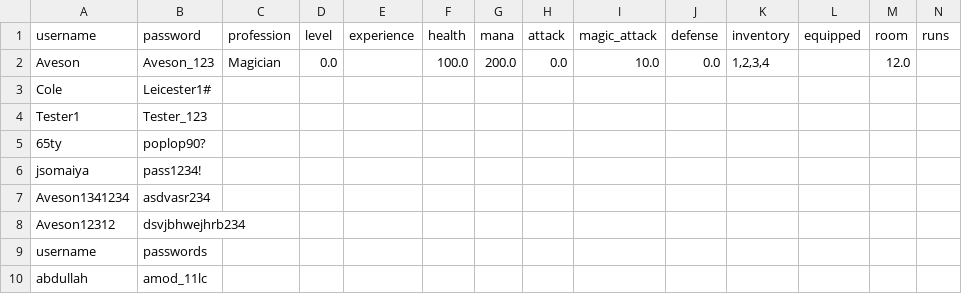
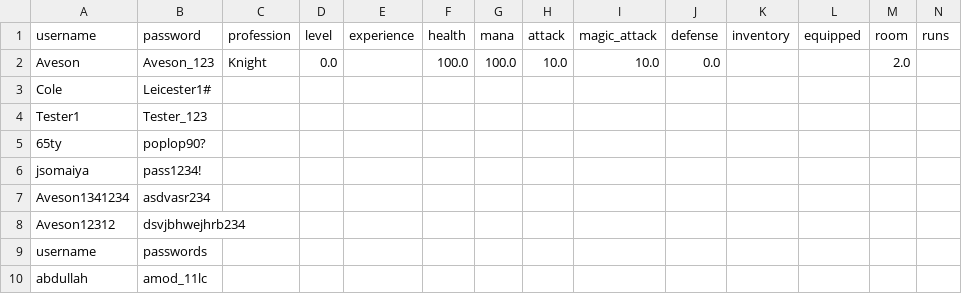
Before and after one commit to AvesonThyBot/Adventure-Game, a CSV file: adventure_game/data/user_details.csv, drawn as a sheet.

Commit message:
Fixed bug with profession, higher UX at profession

```diff
--- a/adventure_game/data/user_details.csv
+++ b/adventure_game/data/user_details.csv
@@ -1,3 +1,3 @@
 username,password,profession,level,experience,health,mana,attack,magic_attack,defense,inventory,equipped,room,runs
-Aveson,Aveson_123,Magician,0.0,,100.0,200.0,0.0,10.0,0.0,"1,2,3,4",,12.0,
+Aveson,Aveson_123,Knight,0.0,,100.0,100.0,10.0,10.0,0.0,,,2.0,
 Cole,Leicester1#,,,,,,,,,,,,
```
Also changed, not shown: 1 other file.
